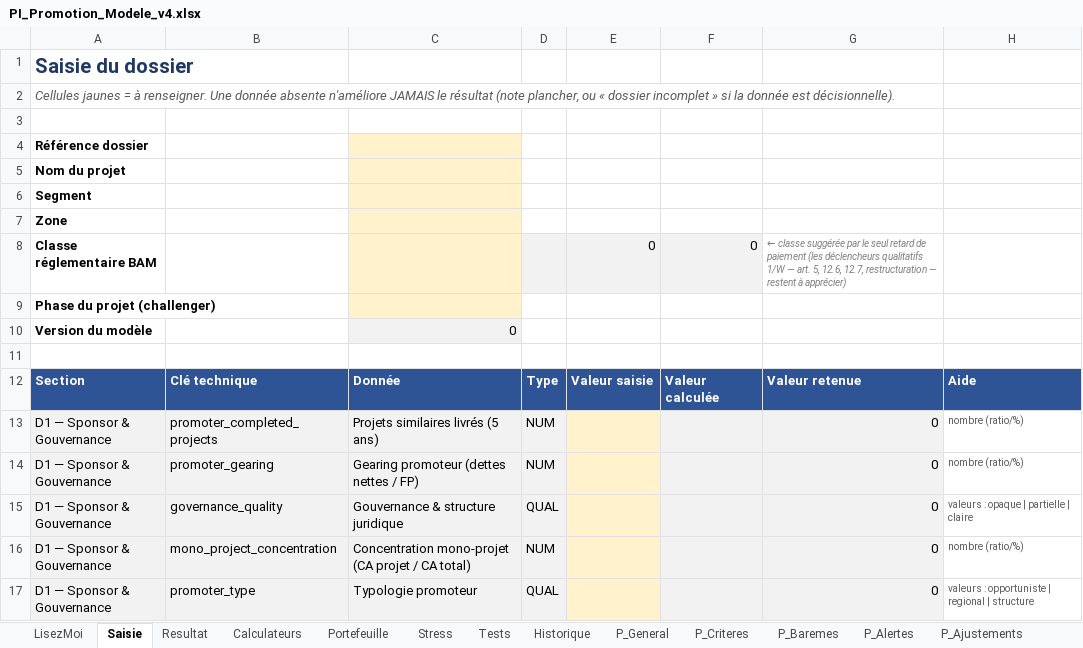
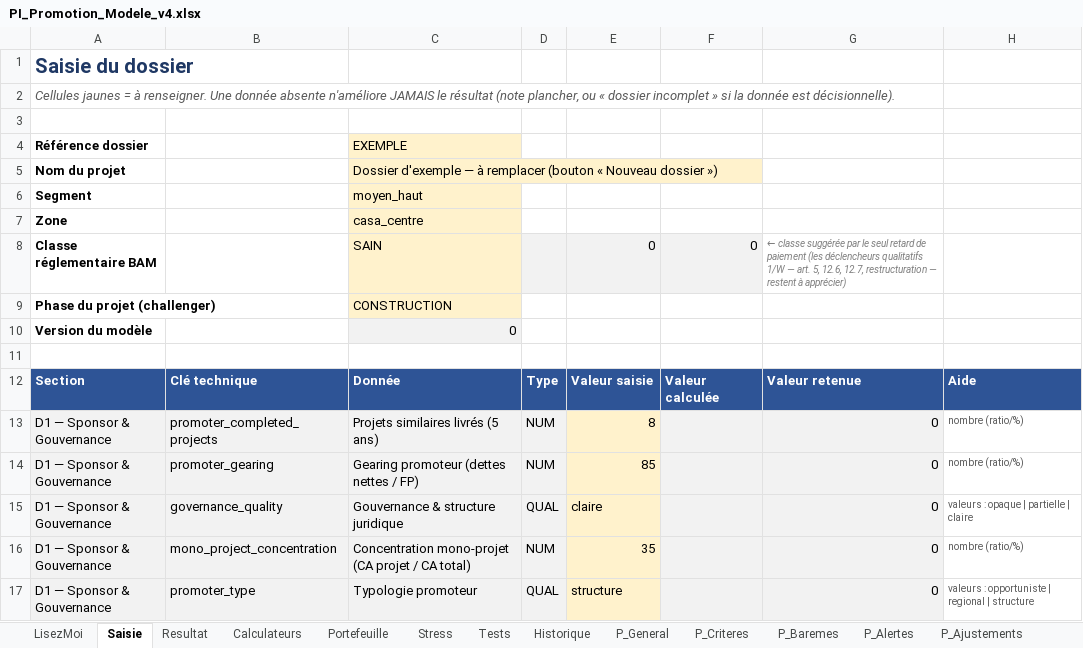
Before and after one commit to tariqeddoumi/pi-scoring-claude, an Excel workbook: tools/excel/PI_Promotion_Modele_v4.xlsx, sheet Saisie, drawn as a sheet; only a part is shown; values as stored, in another font and other column widths than the file's, no borders; the diff covers the shown part only; the diff names each change by its address in the sheet, - before the commit and + after, or states it on an @@ line.

```diff
--- a/tools/excel/PI_Promotion_Modele_v4.xlsx (sheet Saisie)
+++ b/tools/excel/PI_Promotion_Modele_v4.xlsx (sheet Saisie)
-C4: (empty)
+C4: EXEMPLE
-C5: (empty)
+C5: Dossier d'exemple — à remplacer (bouton « Nouveau dossier »)
-C6: (empty)
+C6: moyen_haut
-C7: (empty)
+C7: casa_centre
-C8: (empty)
+C8: SAIN
-C9: (empty)
+C9: CONSTRUCTION
-E13: (empty)
+E13: 8
-E14: (empty)
+E14: 85
-E15: (empty)
+E15: claire
-E16: (empty)
+E16: 35
-E17: (empty)
+E17: structure
```
Also changed, not shown: 37 edited cells elsewhere in this sheet, sheet P_Ajustements, sheet Resultat, sheet LisezMoi, sheet Calculateurs, sheet Portefeuille, sheet P_Referentiels, formulas that keep their value, 23 other files.
